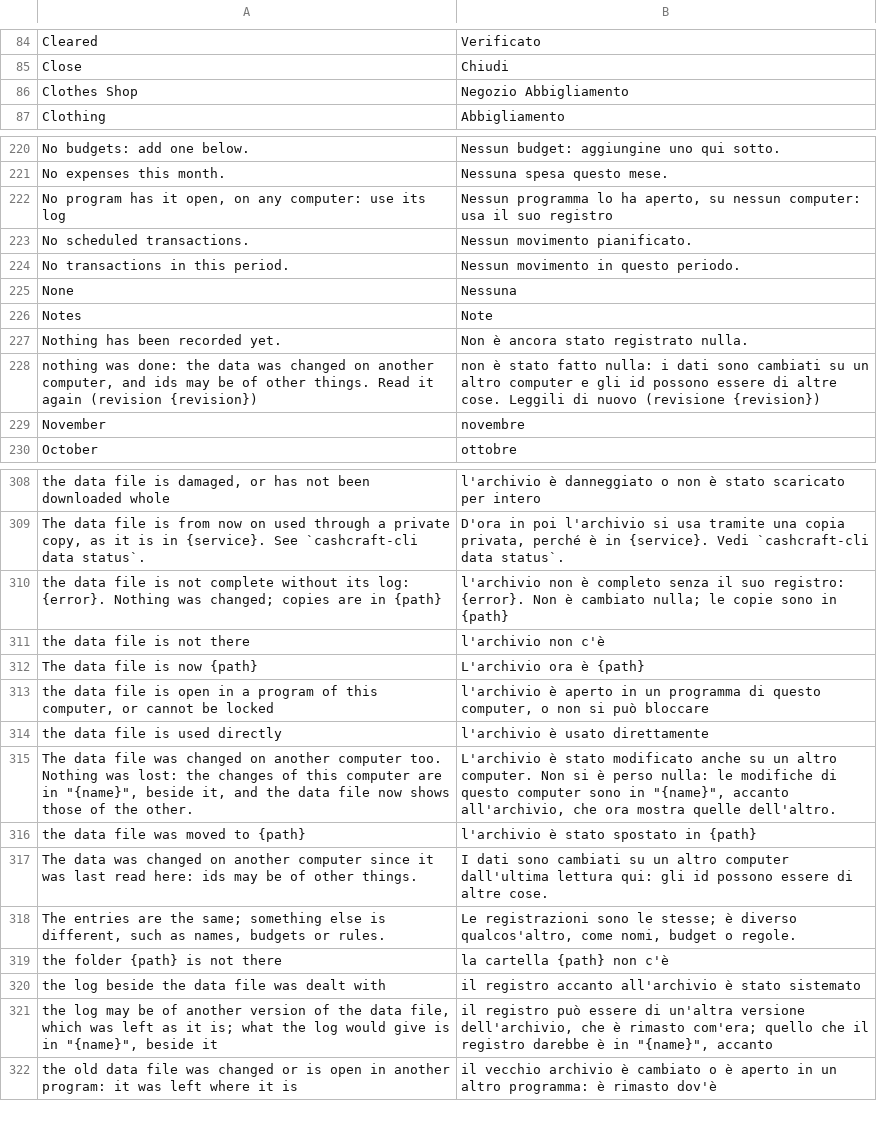
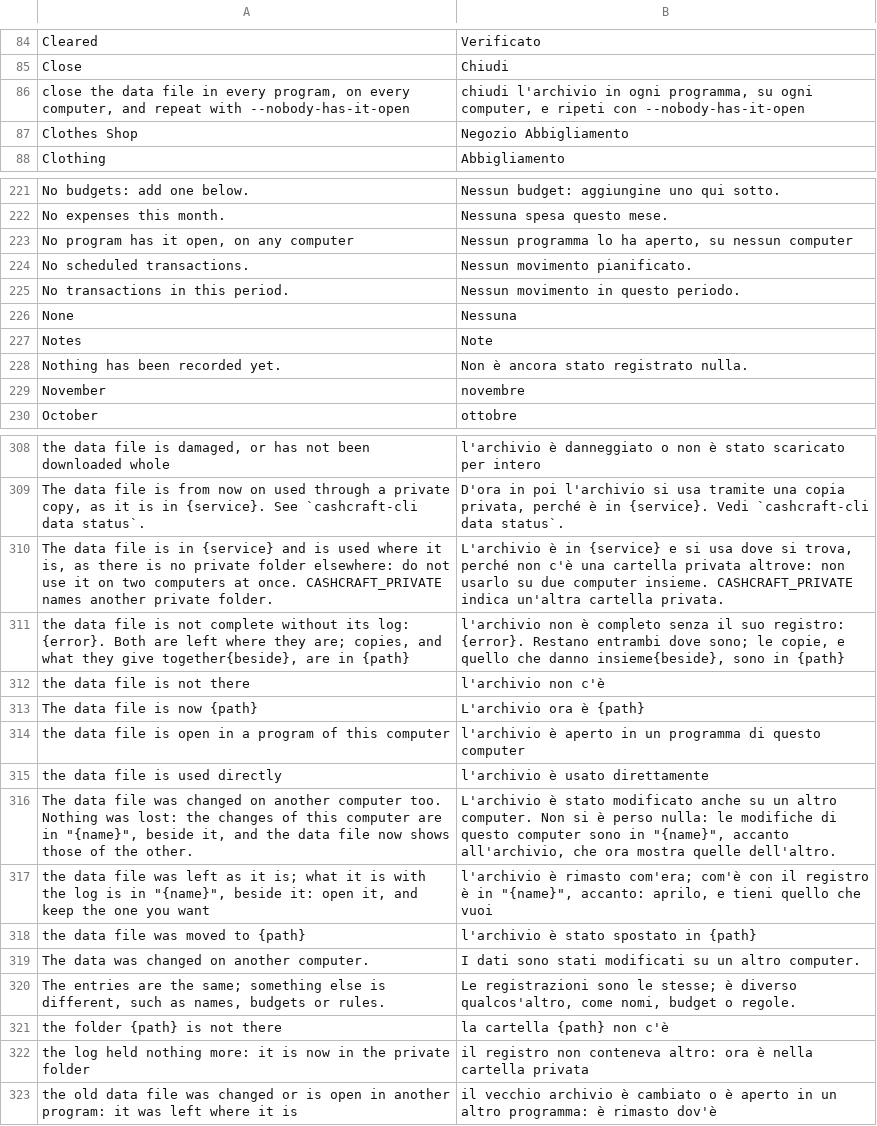
Before and after one commit to mmazzieri/CashCraft, a TSV file: crates/engine/src/i18n/it.tsv, drawn as a sheet; only a part is shown, gaps mark what is left out; the diff covers the shown part only.

```diff
--- a/crates/engine/src/i18n/it.tsv
+++ b/crates/engine/src/i18n/it.tsv
@@ -85,2 +85,3 @@ Cleared	Verificato
 Close	Chiudi
+close the data file in every program, on every computer, and repeat with --nobody-has-it-open	chiudi l'archivio in ogni programma, su ogni computer, e ripeti con --nobody-has-it-open
 Clothes Shop	Negozio Abbigliamento
@@ -221,3 +222,3 @@ No budgets: add one below.	Nessun budget: aggiungine uno qui sotto.
 No expenses this month.	Nessuna spesa questo mese.
-No program has it open, on any computer: use its log	Nessun programma lo ha aperto, su nessun computer: usa il suo registro
+No program has it open, on any computer	Nessun programma lo ha aperto, su nessun computer
 No scheduled transactions.	Nessun movimento pianificato.
@@ -227,3 +228,2 @@ Notes	Note
 Nothing has been recorded yet.	Non è ancora stato registrato nulla.
-nothing was done: the data was changed on another computer, and ids may be of other things. Read it again (revision {revision})	non è stato fatto nulla: i dati sono cambiati su un altro computer e gli id possono essere di altre cose. Leggili di nuovo (revisione {revision})
 November	novembre
@@ -309,14 +309,15 @@ the data file is damaged, or has not been downloaded whole	l'archivio è dannegg
 The data file is from now on used through a private copy, as it is in {service}. See `cashcraft-cli data status`.	D'ora in poi l'archivio si usa tramite una copia privata, perché è in {service}. Vedi `cashcraft-cli data status`.
-the data file is not complete without its log: {error}. Nothing was changed; copies are in {path}	l'archivio non è completo senza il suo registro: {error}. Non è cambiato nulla; le copie sono in {path}
+The data file is in {service} and is used where it is, as there is no private folder elsewhere: do not use it on two computers at once. CASHCRAFT_PRIVATE names another private folder.	L'archivio è in {service} e si usa dove si trova, perché non c'è una cartella privata altrove: non usarlo su due computer insieme. CASHCRAFT_PRIVATE indica un'altra cartella privata.
+the data file is not complete without its log: {error}. Both are left where they are; copies, and what they give together{beside}, are in {path}	l'archivio non è completo senza il suo registro: {error}. Restano entrambi dove sono; le copie, e quello che danno insieme{beside}, sono in {path}
 the data file is not there	l'archivio non c'è
 The data file is now {path}	L'archivio ora è {path}
-the data file is open in a program of this computer, or cannot be locked	l'archivio è aperto in un programma di questo computer, o non si può bloccare
+the data file is open in a program of this computer	l'archivio è aperto in un programma di questo computer
 the data file is used directly	l'archivio è usato direttamente
 The data file was changed on another computer too. Nothing was lost: the changes of this computer are in "{name}", beside it, and the data file now shows those of the other.	L'archivio è stato modificato anche su un altro computer. Non si è perso nulla: le modifiche di questo computer sono in "{name}", accanto all'archivio, che ora mostra quelle dell'altro.
+the data file was left as it is; what it is with the log is in "{name}", beside it: open it, and keep the one you want	l'archivio è rimasto com'era; com'è con il registro è in "{name}", accanto: aprilo, e tieni quello che vuoi
 the data file was moved to {path}	l'archivio è stato spostato in {path}
-The data was changed on another computer since it was last read here: ids may be of other things.	I dati sono cambiati su un altro computer dall'ultima lettura qui: gli id possono essere di altre cose.
+The data was changed on another computer.	I dati sono stati modificati su un altro computer.
 The entries are the same; something else is different, such as names, budgets or rules.	Le registrazioni sono le stesse; è diverso qualcos'altro, come nomi, budget o regole.
 the folder {path} is not there	la cartella {path} non c'è
-the log beside the data file was dealt with	il registro accanto all'archivio è stato sistemato
-the log may be of another version of the data file, which was left as it is; what the log would give is in "{name}", beside it	il registro può essere di un'altra versione dell'archivio, che è rimasto com'era; quello che il registro darebbe è in "{name}", accanto
+the log held nothing more: it is now in the private folder	il registro non conteneva altro: ora è nella cartella privata
 the old data file was changed or is open in another program: it was left where it is	il vecchio archivio è cambiato o è aperto in un altro programma: è rimasto dov'è
```
Also changed, not shown: 2 added rows and 1 removed row elsewhere in this file, 20 other files.
